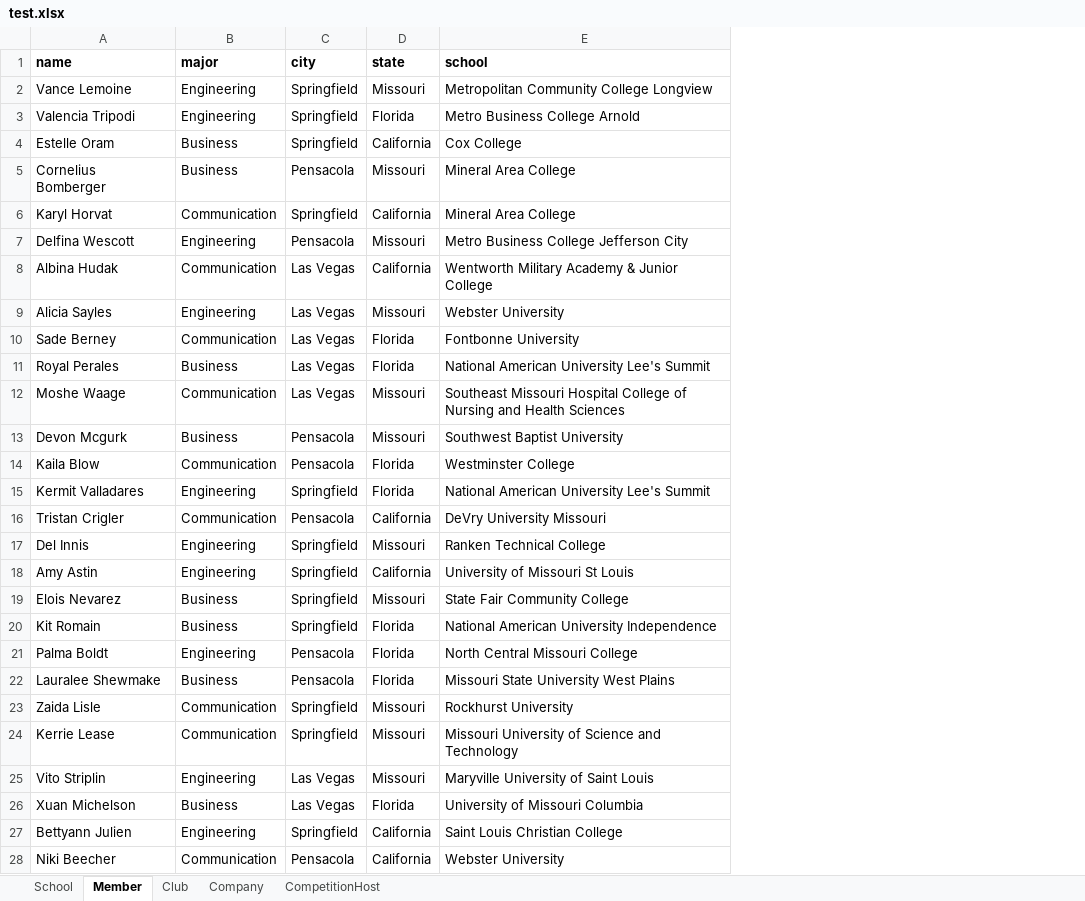
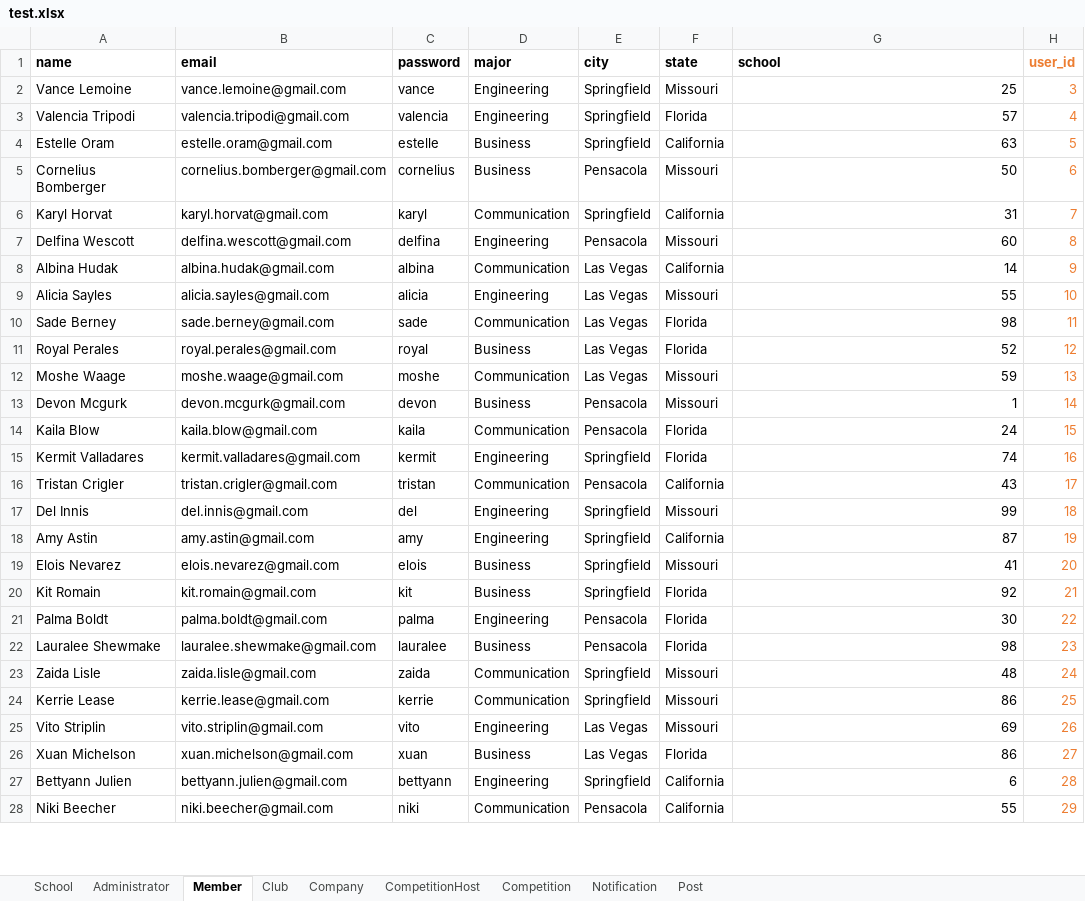
Before and after one commit to shlucker/csc, an Excel workbook: test.xlsx, sheet Member, drawn as a sheet; only a part is shown; values as stored, in another font and other column widths than the file's, no borders; addresses are those after the commit; the diff covers the shown part only; the diff names each change by its address in the sheet, - before the commit and + after, or states it on an @@ line.

```diff
--- a/test.xlsx (sheet Member)
+++ b/test.xlsx (sheet Member)
+sheet tab: Administrator
+sheet tab: Competition
+sheet tab: Notification
+sheet tab: Post
+column B (email), rows 2-28: vance.lemoine@gmail.com | valencia.tripodi@gmail.com | estelle.oram@gmail.com | cornelius.bomberger@gmail.com | karyl.horvat@gmail.com | delfina.wescott@gmail.com | albina.hudak@gmail.com | alicia.sayles@gmail.com | sade.berney@gmail.com | royal.perales@gmail.com | moshe.waage@gmail.com | devon.mcgurk@gmail.com | kaila.blow@gmail.com | kermit.valladares@gmail.com | tristan.crigler@gmail.com | del.innis@gmail.com | amy.astin@gmail.com | elois.nevarez@gmail.com | kit.romain@gmail.com | palma.boldt@gmail.com | lauralee.shewmake@gmail.com | zaida.lisle@gmail.com | kerrie.lease@gmail.com | vito.striplin@gmail.com | xuan.michelson@gmail.com | bettyann.julien@gmail.com | niki.beecher@gmail.com
+column C (password), rows 2-28: vance | valencia | estelle | cornelius | karyl | delfina | albina | alicia | sade | royal | moshe | devon | kaila | kermit | tristan | del | amy | elois | kit | palma | lauralee | zaida | kerrie | vito | xuan | bettyann | niki
+column H (user_id), rows 2-28: 3 | 4 | 5 | 6 | 7 | 8 | 9 | 10 | 11 | 12 | 13 | 14 | 15 | 16 | 17 | 18 | 19 | 20 | 21 | 22 | 23 | 24 | 25 | 26 | 27 | 28 | 29
-G2 (school): Metropolitan Community College Longview
+G2 (school): 25
-G3 (school): Metro Business College Arnold
+G3 (school): 57
-G4 (school): Cox College
+G4 (school): 63
-G5 (school): Mineral Area College
+G5 (school): 50
-G6 (school): Mineral Area College
+G6 (school): 31
-G7 (school): Metro Business College Jefferson City
+G7 (school): 60
-G8 (school): Wentworth Military Academy & Junior College
+G8 (school): 14
-G9 (school): Webster University
+G9 (school): 55
-G10 (school): Fontbonne University
+G10 (school): 98
-G11 (school): National American University Lee's Summit
+G11 (school): 52
-G12 (school): Southeast Missouri Hospital College of Nursing and Health Sciences
+G12 (school): 59
-G13 (school): Southwest Baptist University
+G13 (school): 1
-G14 (school): Westminster College
+G14 (school): 24
-G15 (school): National American University Lee's Summit
+G15 (school): 74
-G16 (school): DeVry University Missouri
+G16 (school): 43
-G17 (school): Ranken Technical College
+G17 (school): 99
-G18 (school): University of Missouri St Louis
+G18 (school): 87
-G19 (school): State Fair Community College
+G19 (school): 41
-G20 (school): National American University Independence
+G20 (school): 92
-G21 (school): North Central Missouri College
+G21 (school): 30
-G22 (school): Missouri State University West Plains
+G22 (school): 98
-G23 (school): Rockhurst University
+G23 (school): 48
-G24 (school): Missouri University of Science and Technology
+G24 (school): 86
-G25 (school): Maryville University of Saint Louis
+G25 (school): 69
-G26 (school): University of Missouri Columbia
+G26 (school): 86
-G27 (school): Saint Louis Christian College
+G27 (school): 6
-G28 (school): Webster University
+G28 (school): 55
```
Also changed, not shown: 23 edited cells elsewhere in this sheet, sheet Club, sheet CompetitionHost, sheet Company, sheet School, 33 other files.
